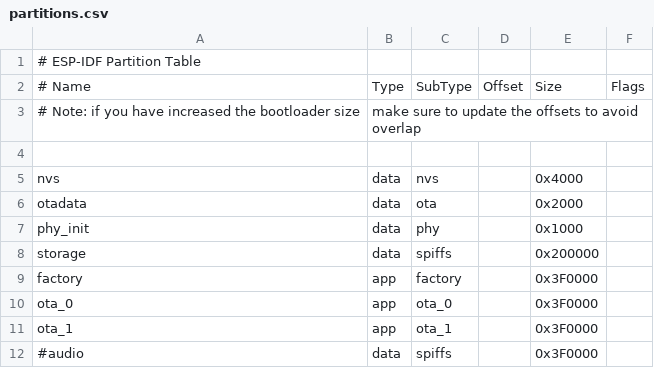
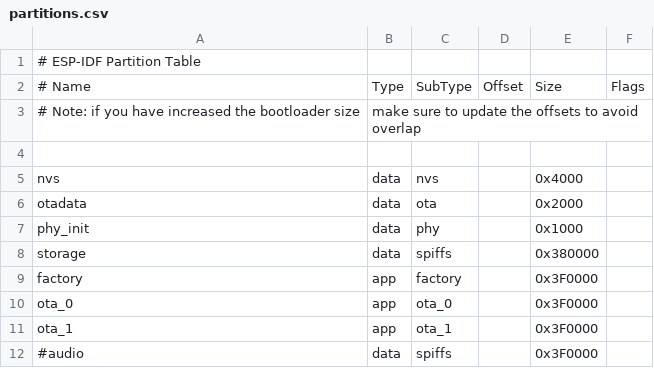
Before and after one commit to Joseph-Ramirez-S/HMI_Code_FP, a CSV file: partitions.csv, drawn as a sheet.

```diff
--- a/partitions.csv
+++ b/partitions.csv
@@ -7,3 +7,3 @@ otadata,  data, ota,     ,        0x2000,
 phy_init, data, phy,     ,        0x1000,
-storage,  data,  spiffs,  ,       0x200000,
+storage,  data,  spiffs,  ,       0x380000,
 factory,  app,  factory,  ,       0x3F0000,
```
Also changed, not shown: 54 other files.
